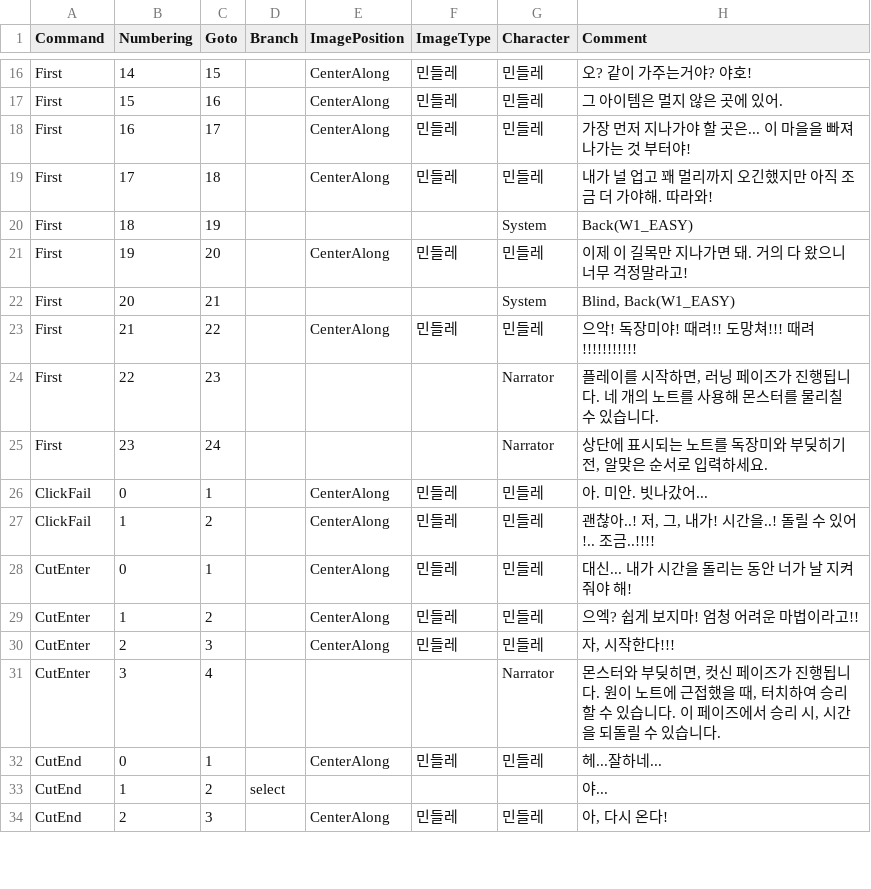
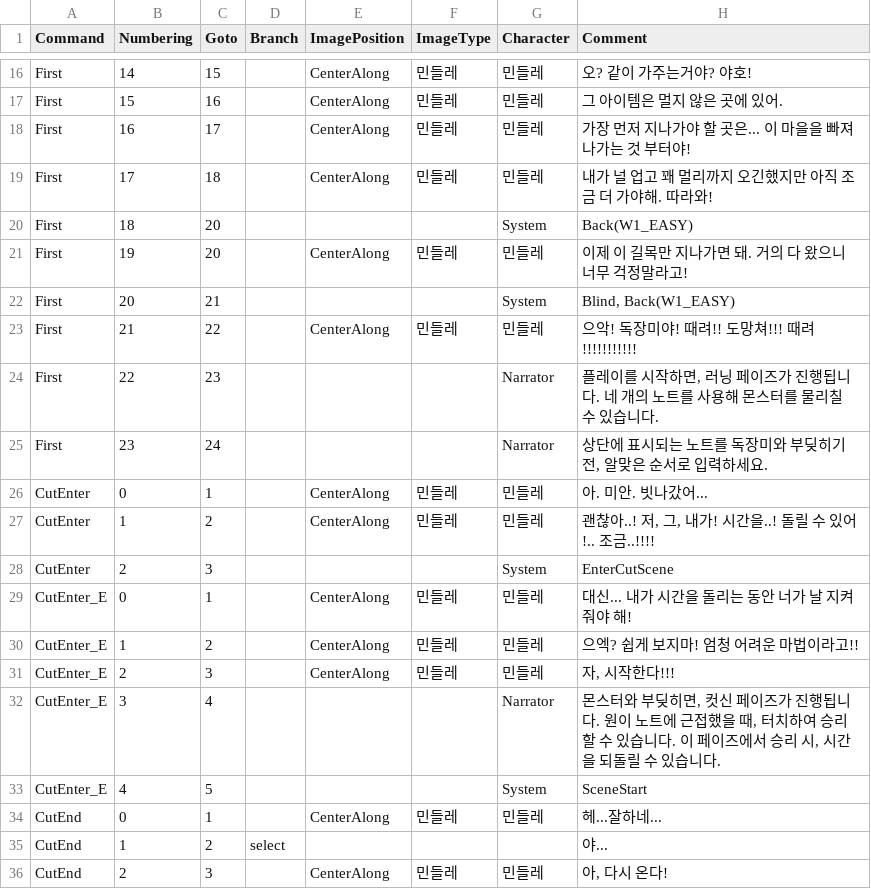
Before and after one commit to Team-efni/FlowersBloom, a TSV file: Smile/Assets/StreamingAssets/꽃피날 스토리tutorial.tsv, drawn as a sheet; only a part is shown, gaps mark what is left out.

```diff
--- a/Smile/Assets/StreamingAssets/꽃피날 스토리tutorial.tsv
+++ b/Smile/Assets/StreamingAssets/꽃피날 스토리tutorial.tsv
@@ -19,3 +19,3 @@ First	16	17		CenterAlong	민들레	민들레	가장 먼저 지나가야 할 곳
 First	17	18		CenterAlong	민들레	민들레	내가 널 업고 꽤 멀리까지 오긴했지만 아직 조금 더 가야해. 따라와!
-First	18	19				System	Back(W1_EASY)
+First	18	20				System	Back(W1_EASY)
 First	19	20		CenterAlong	민들레	민들레	이제 이 길목만 지나가면 돼. 거의 다 왔으니 너무 걱정말라고!
@@ -25,8 +25,10 @@ First	22	23				Narrator	플레이를 시작하면, 러닝 페이즈가 진행됩
 First	23	24				Narrator	상단에 표시되는 노트를 독장미와 부딪히기 전, 알맞은 순서로 입력하세요.
-ClickFail	0	1		CenterAlong	민들레	민들레	아. 미안. 빗나갔어...
-ClickFail	1	2		CenterAlong	민들레	민들레	괜찮아..!  저, 그, 내가! 시간을..! 돌릴 수 있어!.. 조금..!!!!
-CutEnter	0	1		CenterAlong	민들레	민들레	대신... 내가 시간을 돌리는 동안 너가 날 지켜줘야 해!
-CutEnter	1	2		CenterAlong	민들레	민들레	으엑? 쉽게 보지마! 엄청 어려운 마법이라고!!
-CutEnter	2	3		CenterAlong	민들레	민들레	자, 시작한다!!!
-CutEnter	3	4				Narrator	몬스터와 부딪히면, 컷신 페이즈가 진행됩니다. 원이 노트에 근접했을 때, 터치하여 승리할 수 있습니다. 이 페이즈에서 승리 시, 시간을 되돌릴 수 있습니다.
+CutEnter	0	1		CenterAlong	민들레	민들레	아. 미안. 빗나갔어...
+CutEnter	1	2		CenterAlong	민들레	민들레	괜찮아..!  저, 그, 내가! 시간을..! 돌릴 수 있어!.. 조금..!!!!
+CutEnter	2	3				System	EnterCutScene
+CutEnter_E	0	1		CenterAlong	민들레	민들레	대신... 내가 시간을 돌리는 동안 너가 날 지켜줘야 해!
+CutEnter_E	1	2		CenterAlong	민들레	민들레	으엑? 쉽게 보지마! 엄청 어려운 마법이라고!!
+CutEnter_E	2	3		CenterAlong	민들레	민들레	자, 시작한다!!!
+CutEnter_E	3	4				Narrator	몬스터와 부딪히면, 컷신 페이즈가 진행됩니다. 원이 노트에 근접했을 때, 터치하여 승리할 수 있습니다. 이 페이즈에서 승리 시, 시간을 되돌릴 수 있습니다.
+CutEnter_E	4	5				System	SceneStart
 CutEnd	0	1		CenterAlong	민들레	민들레	헤...잘하네...
```
Also changed, not shown: 18 other files.
